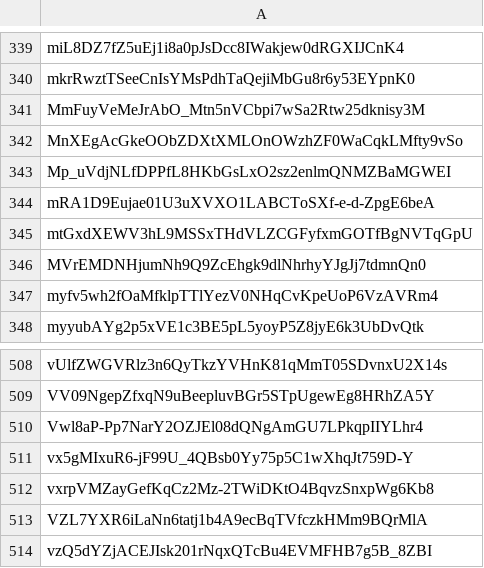
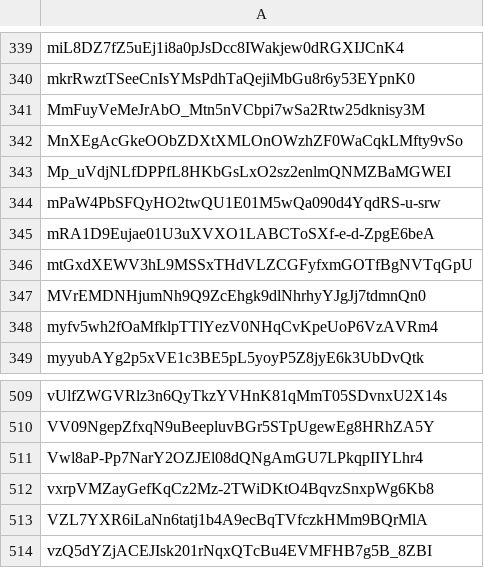
Before and after one commit to Jonny-Ringo/the_eye_of_AO, a CSV file: data/dev-addresses.csv, drawn as a sheet; only a part is shown, gaps mark what is left out; removed rows and columns are numbered as before the commit, all else as after; the diff names each change by its address in the sheet, - before the commit and + after, or states it on an @@ line.

Commit message:
📥 Updated developer address list

```diff
--- a/data/dev-addresses.csv
+++ b/data/dev-addresses.csv
+row 344: mPaW4PbSFQyHO2twQU1E01M5wQa090d4YqdRS-u-srw
-row 511: vx5gMIxuR6-jF99U_4QBsb0Yy75p5C1wXhqJt759D-Y
```
